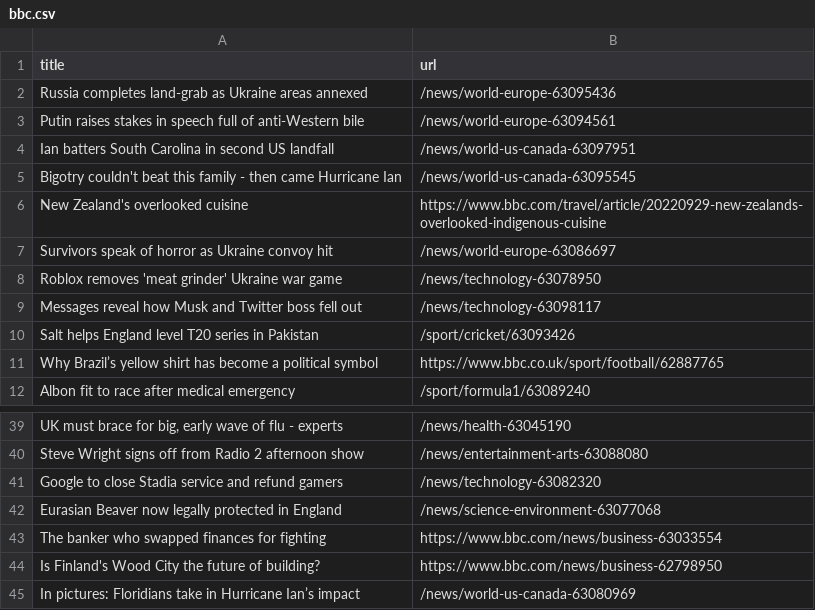
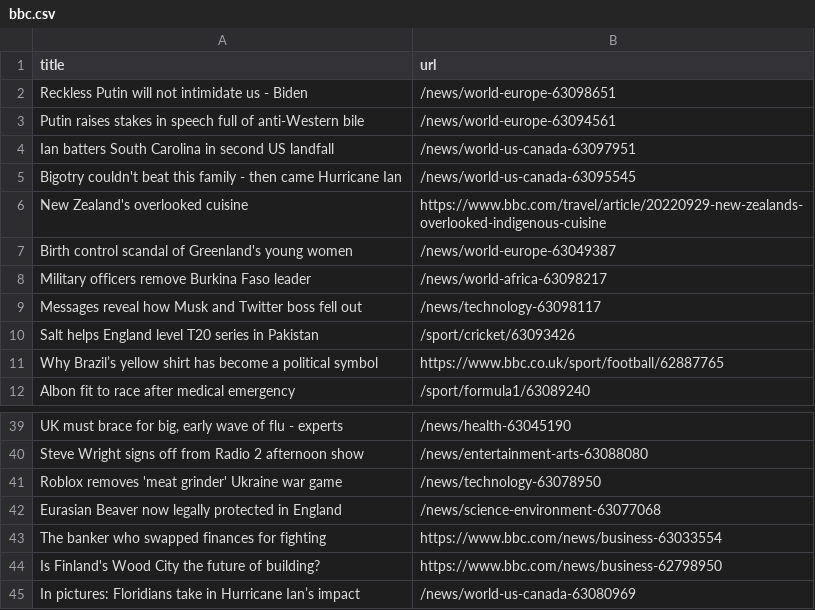
Before and after one commit to gabrielacarrasquillo/automatic-scraper-bbc, a CSV file: bbc.csv, drawn as a sheet; only a part is shown, gaps mark what is left out; removed rows and columns are numbered as before the commit, all else as after; the diff names each change by its address in the sheet, - before the commit and + after, or states it on an @@ line.

```diff
--- a/bbc.csv
+++ b/bbc.csv
-row 2: Russia completes land-grab as Ukraine areas annexed | /news/world-europe-63095436
+row 2: Reckless Putin will not intimidate us - Biden | /news/world-europe-63098651
-row 7: Survivors speak of horror as Ukraine convoy hit | /news/world-europe-63086697
+row 7: Birth control scandal of Greenland's young women | /news/world-europe-63049387
+row 8: Military officers remove Burkina Faso leader | /news/world-africa-63098217
-row 41: Google to close Stadia service and refund gamers | /news/technology-63082320
@@ row 8 moved to row 41: Roblox removes 'meat grinder' Ukraine wa… @@
```
